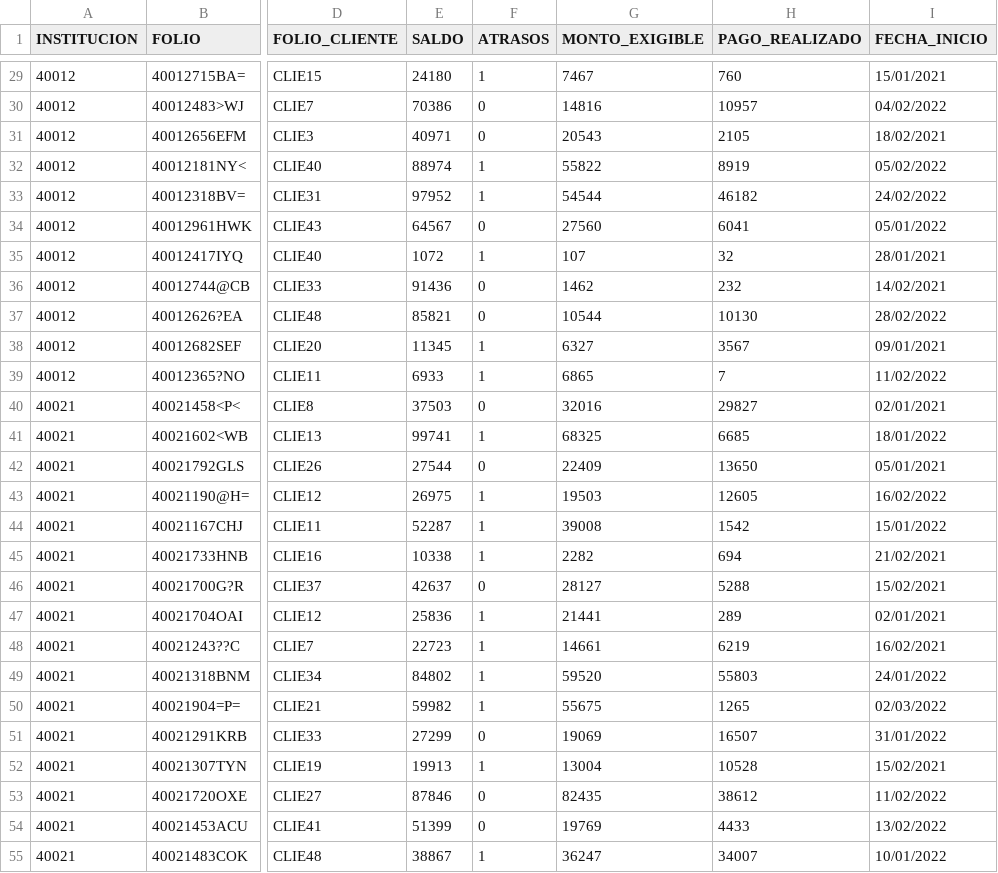
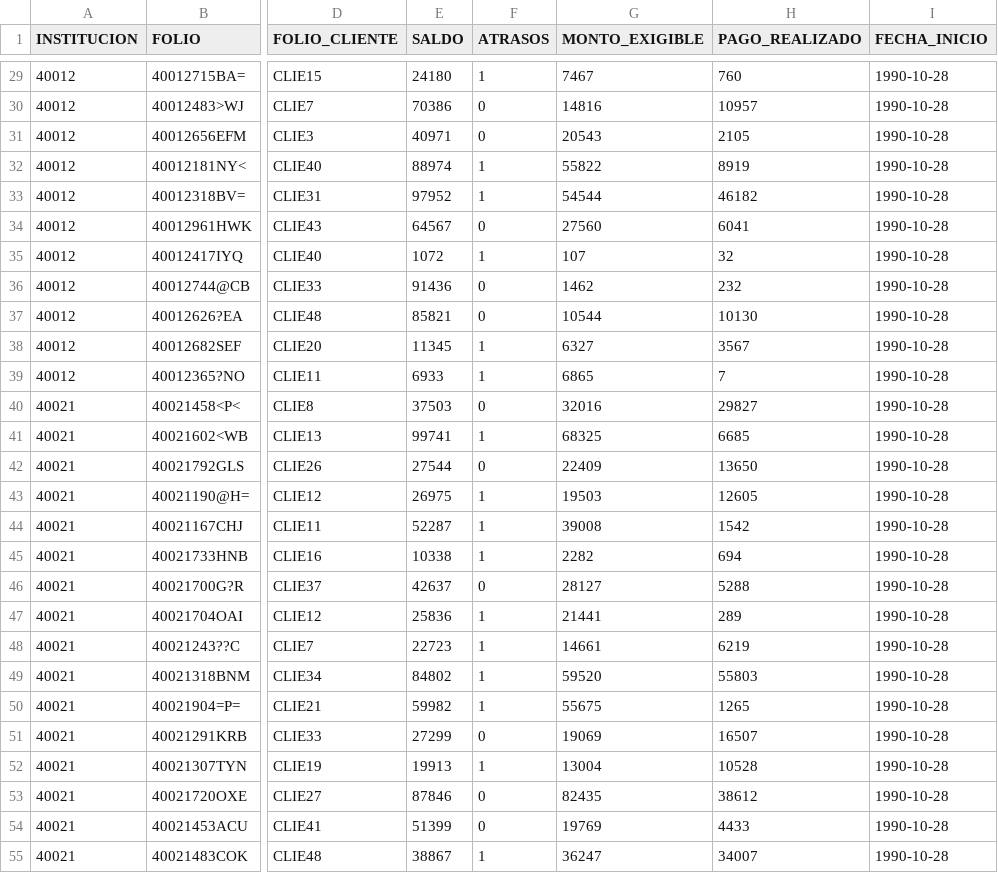
Before and after one commit to bluepill5/SQL-Dev, a CSV file: data/credito.csv, drawn as a sheet; only a part is shown, gaps mark what is left out; the diff covers the shown part only; the diff names each change by its address in the sheet, - before the commit and + after, or states it on an @@ line.

```diff
--- a/data/credito.csv
+++ b/data/credito.csv
-I29 (FECHA_INICIO): 15/01/2021
+I29 (FECHA_INICIO): 1990-10-28
-I30 (FECHA_INICIO): 04/02/2022
+I30 (FECHA_INICIO): 1990-10-28
-I31 (FECHA_INICIO): 18/02/2021
+I31 (FECHA_INICIO): 1990-10-28
-I32 (FECHA_INICIO): 05/02/2022
+I32 (FECHA_INICIO): 1990-10-28
-I33 (FECHA_INICIO): 24/02/2022
+I33 (FECHA_INICIO): 1990-10-28
-I34 (FECHA_INICIO): 05/01/2022
+I34 (FECHA_INICIO): 1990-10-28
-I35 (FECHA_INICIO): 28/01/2021
+I35 (FECHA_INICIO): 1990-10-28
-I36 (FECHA_INICIO): 14/02/2021
+I36 (FECHA_INICIO): 1990-10-28
-I37 (FECHA_INICIO): 28/02/2022
+I37 (FECHA_INICIO): 1990-10-28
-I38 (FECHA_INICIO): 09/01/2021
+I38 (FECHA_INICIO): 1990-10-28
-I39 (FECHA_INICIO): 11/02/2022
+I39 (FECHA_INICIO): 1990-10-28
-I40 (FECHA_INICIO): 02/01/2021
+I40 (FECHA_INICIO): 1990-10-28
-I41 (FECHA_INICIO): 18/01/2022
+I41 (FECHA_INICIO): 1990-10-28
-I42 (FECHA_INICIO): 05/01/2021
+I42 (FECHA_INICIO): 1990-10-28
-I43 (FECHA_INICIO): 16/02/2022
+I43 (FECHA_INICIO): 1990-10-28
-I44 (FECHA_INICIO): 15/01/2022
+I44 (FECHA_INICIO): 1990-10-28
-I45 (FECHA_INICIO): 21/02/2021
+I45 (FECHA_INICIO): 1990-10-28
-I46 (FECHA_INICIO): 15/02/2021
+I46 (FECHA_INICIO): 1990-10-28
-I47 (FECHA_INICIO): 02/01/2021
+I47 (FECHA_INICIO): 1990-10-28
-I48 (FECHA_INICIO): 16/02/2021
+I48 (FECHA_INICIO): 1990-10-28
-I49 (FECHA_INICIO): 24/01/2022
+I49 (FECHA_INICIO): 1990-10-28
-I50 (FECHA_INICIO): 02/03/2022
+I50 (FECHA_INICIO): 1990-10-28
-I51 (FECHA_INICIO): 31/01/2022
+I51 (FECHA_INICIO): 1990-10-28
-I52 (FECHA_INICIO): 15/02/2021
+I52 (FECHA_INICIO): 1990-10-28
-I53 (FECHA_INICIO): 11/02/2022
+I53 (FECHA_INICIO): 1990-10-28
-I54 (FECHA_INICIO): 13/02/2022
+I54 (FECHA_INICIO): 1990-10-28
-I55 (FECHA_INICIO): 10/01/2022
+I55 (FECHA_INICIO): 1990-10-28
```
Also changed, not shown: 47 edited cells elsewhere in this file, 1 other file.
